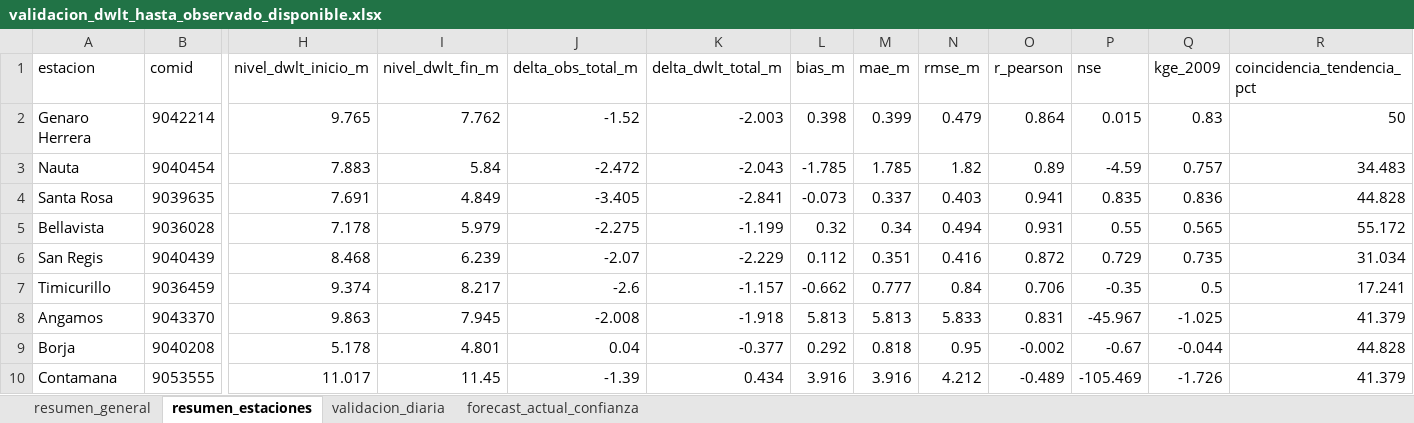
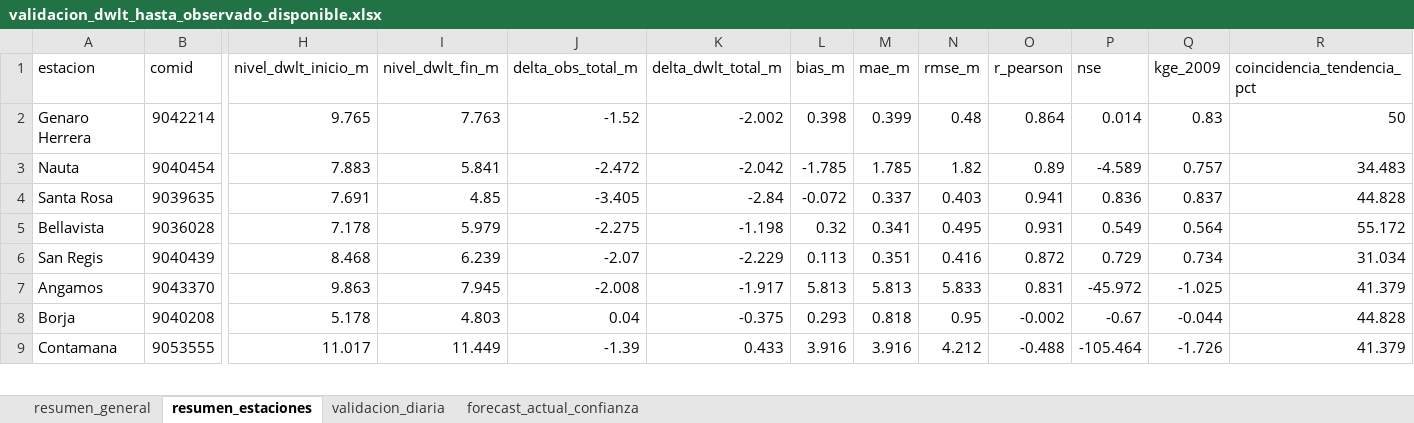
Before and after one commit to KURONO23/LoretoNivelesaCaudales, an Excel workbook: outputs/validacion_dwlt_hasta_observado_disponible.xlsx, sheet resumen_estaciones, drawn as a sheet; only a part is shown, gaps mark what is left out; values as stored, in another font and other column widths than the file's, no borders; removed rows and columns are numbered as before the commit, all else as after; rows hold the shown columns only; the diff covers the shown part only; the diff names each change by its address in the sheet, - before the commit and + after, or states it on an @@ line.

```diff
--- a/outputs/validacion_dwlt_hasta_observado_disponible.xlsx (sheet resumen_estaciones)
+++ b/outputs/validacion_dwlt_hasta_observado_disponible.xlsx (sheet resumen_estaciones)
-I2 (nivel_dwlt_fin_m): 7.762
+I2 (nivel_dwlt_fin_m): 7.763
-K2 (delta_dwlt_total_m): -2.003
+K2 (delta_dwlt_total_m): -2.002
-N2 (rmse_m): 0.479
+N2 (rmse_m): 0.48
-P2 (nse): 0.015
+P2 (nse): 0.014
-I3 (nivel_dwlt_fin_m): 5.84
+I3 (nivel_dwlt_fin_m): 5.841
-K3 (delta_dwlt_total_m): -2.043
+K3 (delta_dwlt_total_m): -2.042
-P3 (nse): -4.59
+P3 (nse): -4.589
-I4 (nivel_dwlt_fin_m): 4.849
+I4 (nivel_dwlt_fin_m): 4.85
-K4 (delta_dwlt_total_m): -2.841
+K4 (delta_dwlt_total_m): -2.84
-L4 (bias_m): -0.073
+L4 (bias_m): -0.072
-P4 (nse): 0.835
+P4 (nse): 0.836
-Q4 (kge_2009): 0.836
+Q4 (kge_2009): 0.837
-K5 (delta_dwlt_total_m): -1.199
+K5 (delta_dwlt_total_m): -1.198
-M5 (mae_m): 0.34
+M5 (mae_m): 0.341
-N5 (rmse_m): 0.494
+N5 (rmse_m): 0.495
-P5 (nse): 0.55
+P5 (nse): 0.549
-Q5 (kge_2009): 0.565
+Q5 (kge_2009): 0.564
-L6 (bias_m): 0.112
+L6 (bias_m): 0.113
-Q6 (kge_2009): 0.735
+Q6 (kge_2009): 0.734
-row 7: Timicurillo | 9036459 | 9.374 | 8.217 | -2.6 | -1.157 | -0.662 | 0.777 | 0.84 | 0.706 | -0.35 | 0.5 | 17.241
-K7 (delta_dwlt_total_m): -1.918
+K7 (delta_dwlt_total_m): -1.917
-P7 (nse): -45.967
+P7 (nse): -45.972
-I8 (nivel_dwlt_fin_m): 4.801
+I8 (nivel_dwlt_fin_m): 4.803
-K8 (delta_dwlt_total_m): -0.377
+K8 (delta_dwlt_total_m): -0.375
-L8 (bias_m): 0.292
+L8 (bias_m): 0.293
-I9 (nivel_dwlt_fin_m): 11.45
+I9 (nivel_dwlt_fin_m): 11.449
-K9 (delta_dwlt_total_m): 0.434
+K9 (delta_dwlt_total_m): 0.433
-O9 (r_pearson): -0.489
+O9 (r_pearson): -0.488
-P9 (nse): -105.469
+P9 (nse): -105.464
```
Also changed, not shown: 1 added row and 37 edited cells elsewhere in this sheet, sheet validacion_diaria, sheet forecast_actual_confianza, sheet resumen_general, outputs/metricas_dwlt_estaciones.xlsx, outputs/pronostico_nivel_7dias_estaciones.xlsx, 10 other files.
